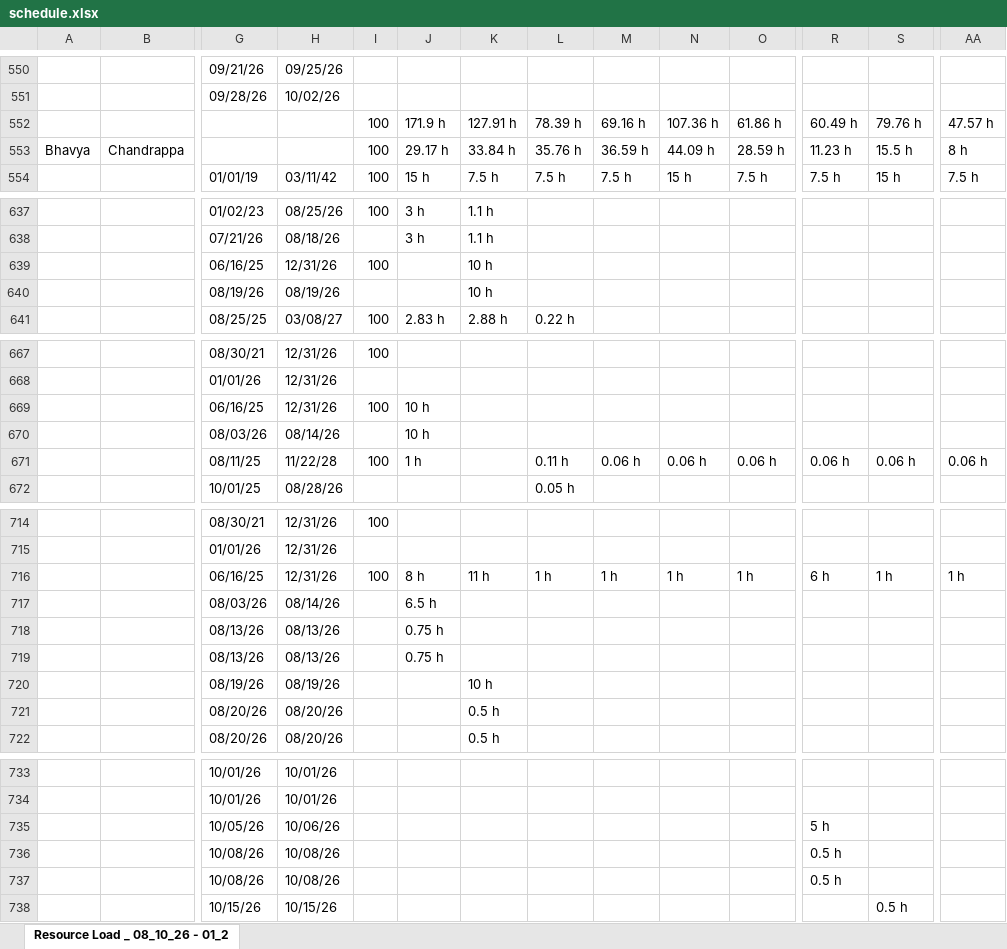
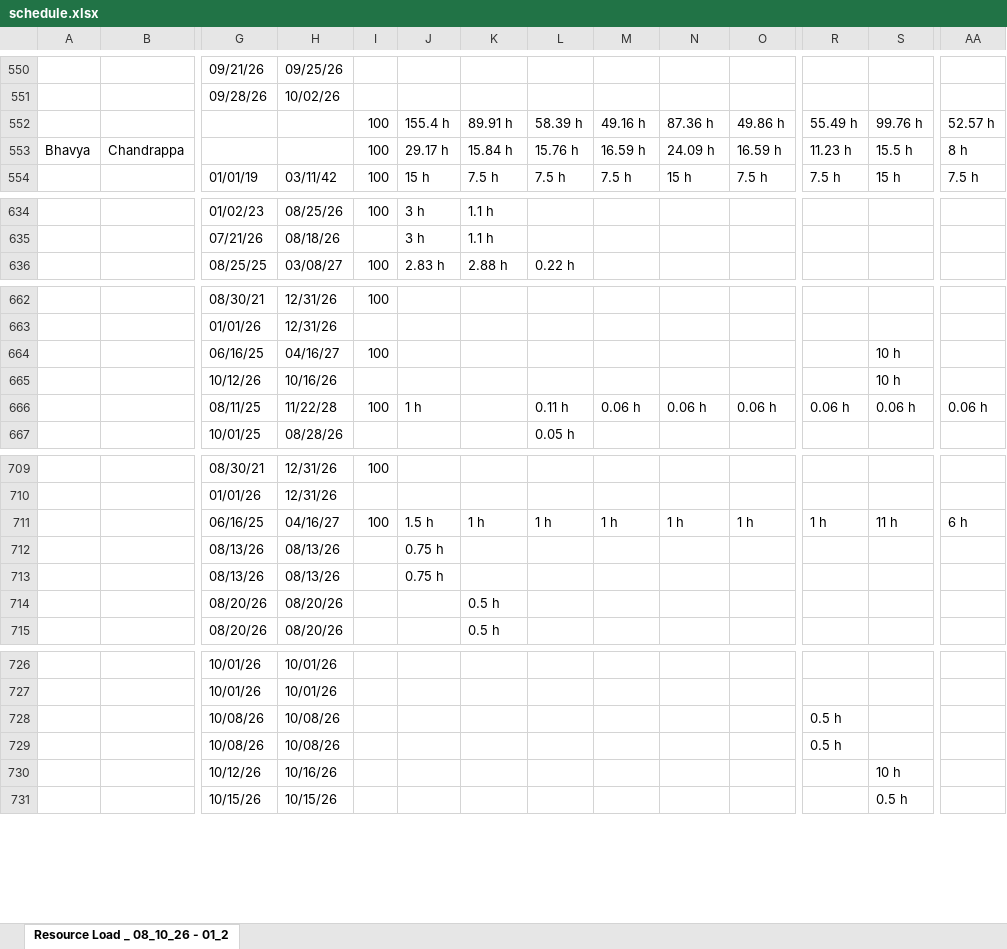
Before and after one commit to PMO-Cogsdale/ResourceSchedule, an Excel workbook: schedule.xlsx, sheet Resource Load _ 08_10_26 - 01_2, drawn as a sheet; only a part is shown, gaps mark what is left out; values as stored, in another font and other column widths than the file's, no cell formats; charts and pictures not drawn; removed rows and columns are numbered as before the commit, all else as after; rows hold the shown columns only; the diff covers the shown part only; the diff names each change by its address in the sheet, - before the commit and + after, or states it on an @@ line.

```diff
--- a/schedule.xlsx (sheet Resource Load _ 08_10_26 - 01_2)
+++ b/schedule.xlsx (sheet Resource Load _ 08_10_26 - 01_2)
-J552: 171.9 h
+J552: 155.4 h
-K552: 127.91 h
+K552: 89.91 h
-L552: 78.39 h
+L552: 58.39 h
-M552: 69.16 h
+M552: 49.16 h
-N552: 107.36 h
+N552: 87.36 h
-O552: 61.86 h
+O552: 49.86 h
-R552: 60.49 h
+R552: 55.49 h
-S552: 79.76 h
+S552: 99.76 h
-AA552: 47.57 h
+AA552: 52.57 h
-K553: 33.84 h
+K553: 15.84 h
-L553: 35.76 h
+L553: 15.76 h
-M553: 36.59 h
+M553: 16.59 h
-N553: 44.09 h
+N553: 24.09 h
-O553: 28.59 h
+O553: 16.59 h
-row 639:  |  | 06/16/25 | 12/31/26 | 100 |  | 10 h
-row 640:  |  | 08/19/26 | 08/19/26 |  |  | 10 h
-H664: 12/31/26
+H664: 04/16/27
-J664: 10 h
+J664: (empty)
-S664: (empty)
+S664: 10 h
-row 670:  |  | 08/03/26 | 08/14/26 |  | 10 h
+row 665:  |  | 10/12/26 | 10/16/26 |  |  |  |  |  |  |  |  | 10 h
-H711: 12/31/26
+H711: 04/16/27
-J711: 8 h
+J711: 1.5 h
-K711: 11 h
+K711: 1 h
-R711: 6 h
+R711: 1 h
-S711: 1 h
+S711: 11 h
-AA711: 1 h
+AA711: 6 h
-row 717:  |  | 08/03/26 | 08/14/26 |  | 6.5 h
-row 720:  |  | 08/19/26 | 08/19/26 |  |  | 10 h
-row 735:  |  | 10/05/26 | 10/06/26 |  |  |  |  |  |  |  | 5 h
+row 730:  |  | 10/12/26 | 10/16/26 |  |  |  |  |  |  |  |  | 10 h
```
Also changed, not shown: 9 added rows, 11 removed rows and 57 edited cells elsewhere in this sheet, cell formats.
